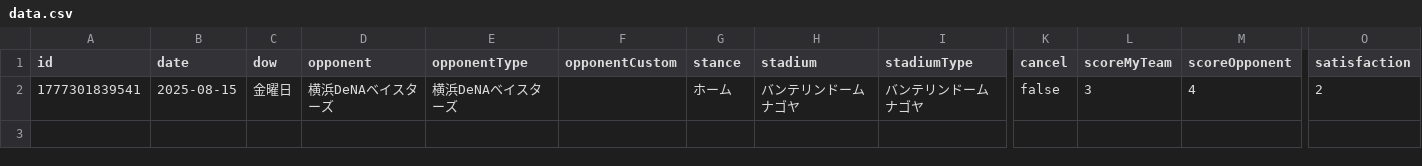
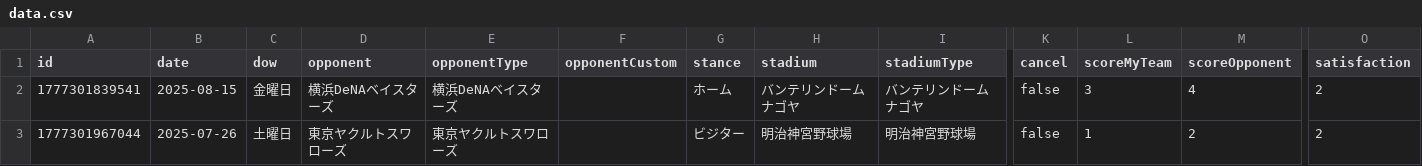
Before and after one commit to TakeshiAihara/baseball_record, a CSV file: data/data.csv, drawn as a sheet; only a part is shown, gaps mark what is left out; rows hold the shown columns only; the diff names each change by its address in the sheet, - before the commit and + after, or states it on an @@ line.

Commit message:
[Baseball App] Add record

```diff
--- a/data/data.csv
+++ b/data/data.csv
+row 3: 1777301967044 | 2025-07-26 | 土曜日 | 東京ヤクルトスワローズ | 東京ヤクルトスワローズ |  | ビジター | 明治神宮野球場 | 明治神宮野球場 | false | 1 | 2 | 2
```
